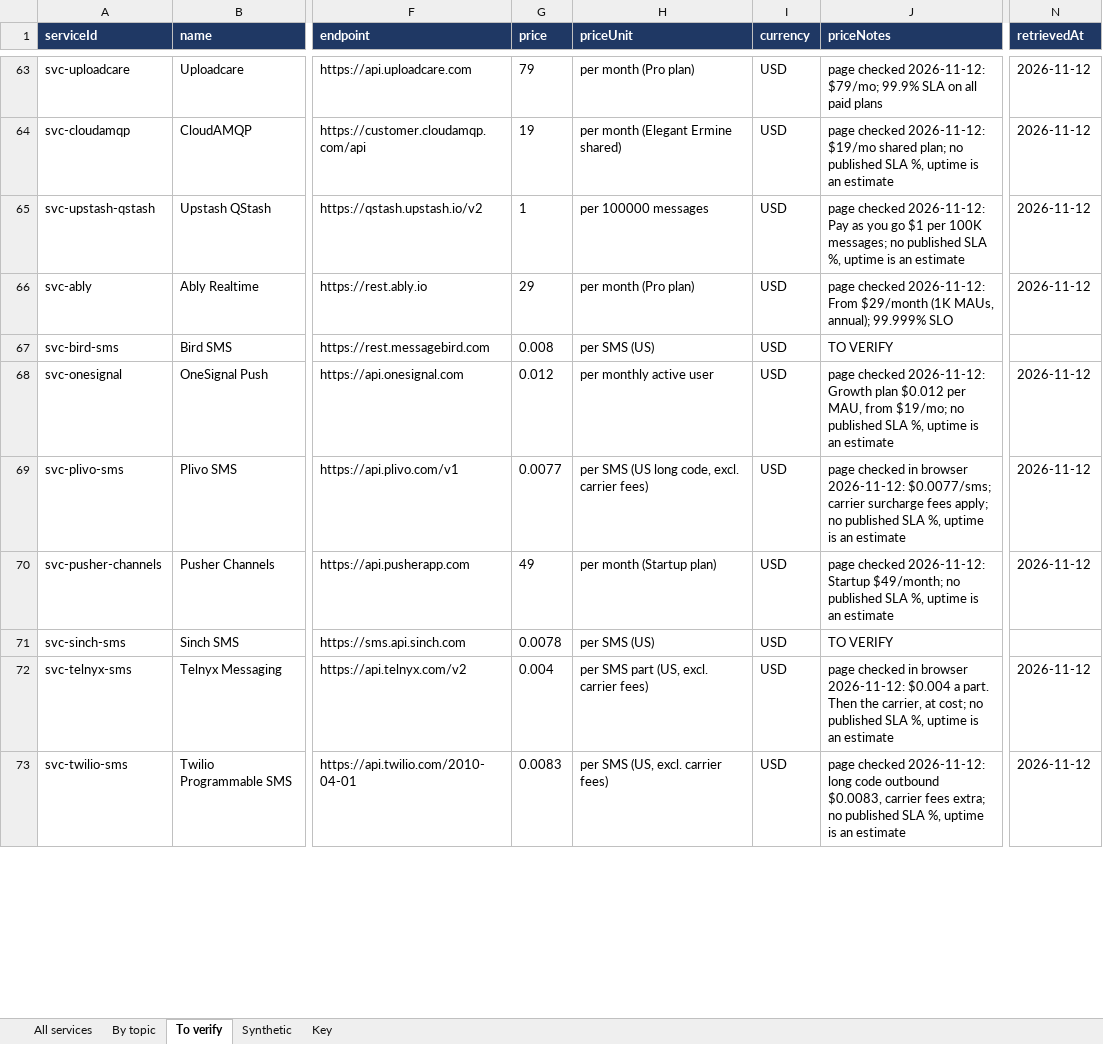
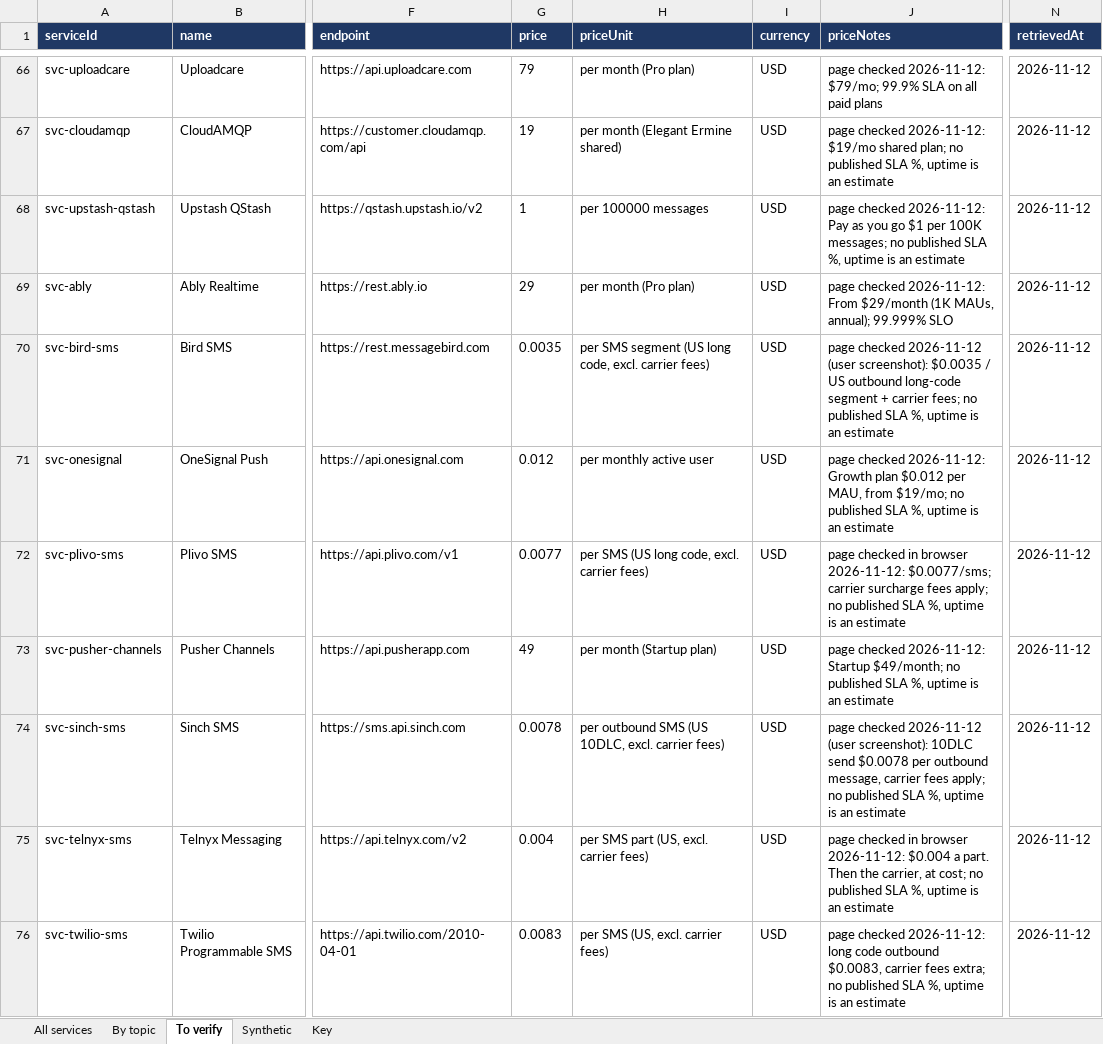
Before and after one commit to Hikunokyojin/SAGE_Cloud_Project_2026, an Excel workbook: data/catalogue.xlsx, sheet To verify, drawn as a sheet; only a part is shown, gaps mark what is left out; values as stored, in another font and other column widths than the file's, no borders; addresses are those after the commit; the diff covers the shown part only; the diff names each change by its address in the sheet, - before the commit and + after, or states it on an @@ line.

Commit message:
data(catalogue): apply user-verified screenshots for 18 services (213 real)

```diff
--- a/data/catalogue.xlsx (sheet To verify)
+++ b/data/catalogue.xlsx (sheet To verify)
-G70 (price): 0.008
+G70 (price): 0.0035
-H70 (priceUnit): per SMS (US)
+H70 (priceUnit): per SMS segment (US long code, excl. carrier fees)
-J70 (priceNotes): TO VERIFY
+J70 (priceNotes): page checked 2026-11-12 (user screenshot): $0.0035 / US outbound long-code segment + carrier fees; no published SLA %, uptime is an estimate
-N70 (retrievedAt): (empty)
+N70 (retrievedAt): 2026-11-12
-H74 (priceUnit): per SMS (US)
+H74 (priceUnit): per outbound SMS (US 10DLC, excl. carrier fees)
-J74 (priceNotes): TO VERIFY
+J74 (priceNotes): page checked 2026-11-12 (user screenshot): 10DLC send $0.0078 per outbound message, carrier fees apply; no published SLA %, uptime is an estimate
-N74 (retrievedAt): (empty)
+N74 (retrievedAt): 2026-11-12
```
Also changed, not shown: 9 added rows, 2 removed rows and 11 edited cells elsewhere in this sheet, sheet All services, sheet By topic, 2 other files.
